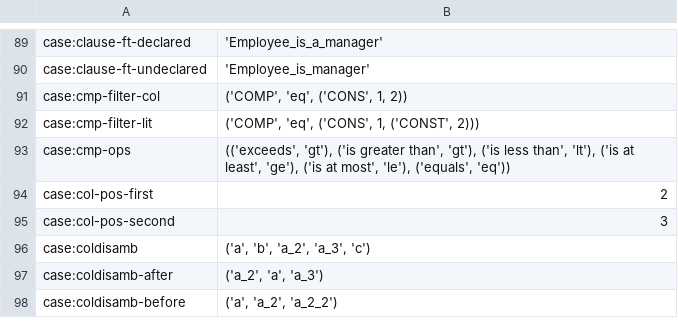
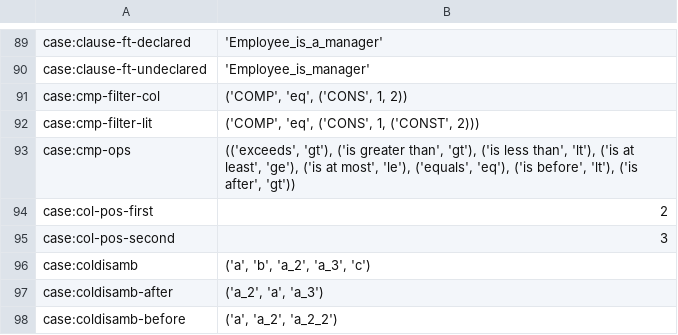
Before and after one commit to sam-lippert/arest, a TSV file: engine/shared/expected-cases.tsv, drawn as a sheet; only a part is shown, gaps mark what is left out.

```diff
--- a/engine/shared/expected-cases.tsv
+++ b/engine/shared/expected-cases.tsv
@@ -92,3 +92,3 @@ case:cmp-filter-col	"('COMP', 'eq', ('CONS', 1, 2))"
 case:cmp-filter-lit	"('COMP', 'eq', ('CONS', 1, ('CONST', 2)))"
-case:cmp-ops	"(('exceeds', 'gt'), ('is greater than', 'gt'), ('is less than', 'lt'), ('is at least', 'ge'), ('is at most', 'le'), ('equals', 'eq'))"
+case:cmp-ops	"(('exceeds', 'gt'), ('is greater than', 'gt'), ('is less than', 'lt'), ('is at least', 'ge'), ('is at most', 'le'), ('equals', 'eq'), ('is before', 'lt'), ('is after', 'gt'))"
 case:col-pos-first	"2"
```
